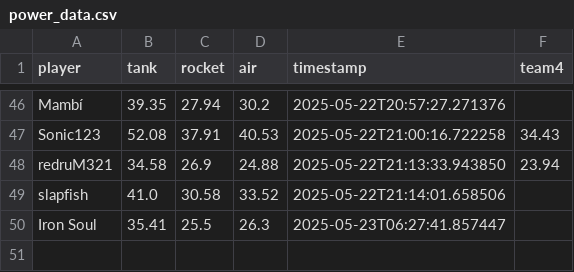
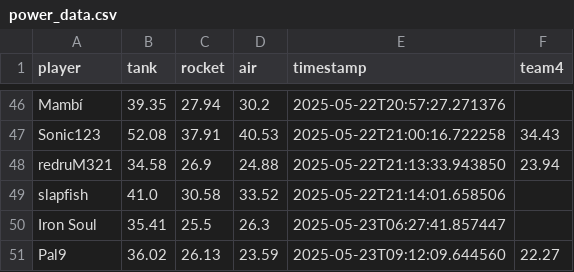
Before and after one commit to Stepanekmi/vs-data-store, a CSV file: data/power_data.csv, drawn as a sheet; only a part is shown, gaps mark what is left out; the diff names each change by its address in the sheet, - before the commit and + after, or states it on an @@ line.

Commit message:
Power data for Pal9

```diff
--- a/data/power_data.csv
+++ b/data/power_data.csv
+row 51: Pal9 | 36.02 | 26.13 | 23.59 | 2025-05-23T09:12:09.644560 | 22.27
```
